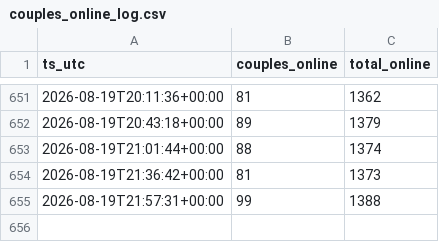
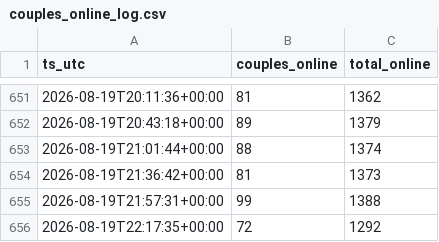
Before and after one commit to hereprivat-coder/couples-online-tracker, a CSV file: couples_online_log.csv, drawn as a sheet; only a part is shown, gaps mark what is left out; the diff names each change by its address in the sheet, - before the commit and + after, or states it on an @@ line.

```diff
--- a/couples_online_log.csv
+++ b/couples_online_log.csv
+row 656: 2026-08-19T22:17:35+00:00 | 72 | 1292
```
